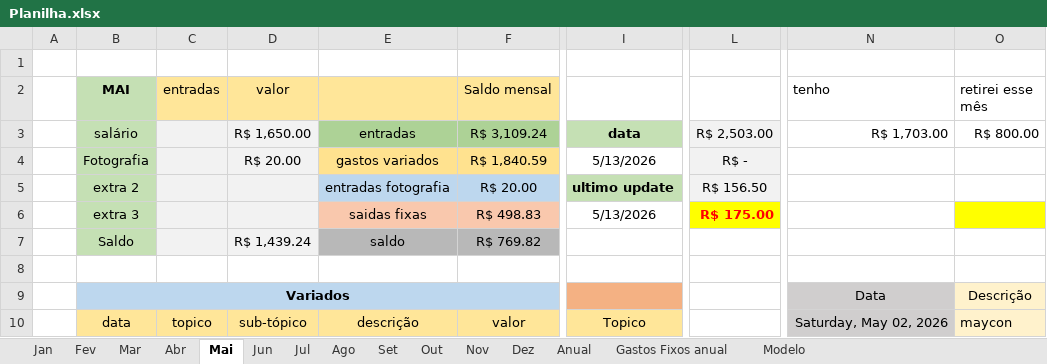
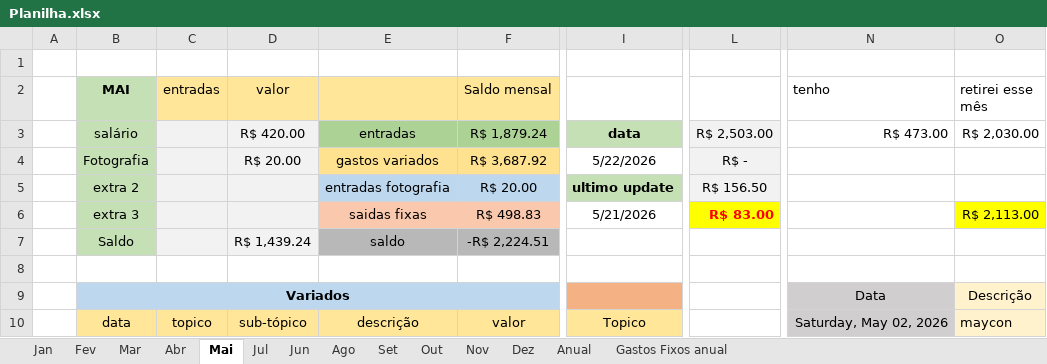
Before and after one commit to MiguelOliveira07/JavaScript, an Excel workbook: arquivos extras/Planilha.xlsx, sheet Mai, drawn as a sheet; only a part is shown, gaps mark what is left out; values as stored, in another font and other column widths than the file's, no borders; the diff covers the shown part only; the diff names each change by its address in the sheet, - before the commit and + after, or states it on an @@ line.

```diff
--- a/arquivos extras/Planilha.xlsx (sheet Mai)
+++ b/arquivos extras/Planilha.xlsx (sheet Mai)
@@ sheet tab hidden: Modelo @@
@@ sheet tab order changed: Jan | Fev | Mar | Abr | Mai | Jul | Jun | Ago | Set | Out | Nov | Dez | Anual | Gastos Fixos anual @@
-D3 (valor): R$ 1,650.00
+D3 (valor): R$ 420.00
-F3 (Saldo mensal): R$ 3,109.24
+F3 (Saldo mensal): R$ 1,879.24
-N3 (tenho): R$ 1,703.00
+N3 (tenho): R$ 473.00
-O3 (retirei esse mês): R$ 800.00
+O3 (retirei esse mês): R$ 2,030.00
-F4 (Saldo mensal): R$ 1,840.59
+F4 (Saldo mensal): R$ 3,687.92
-I4: 5/13/2026
+I4: 5/22/2026
-I6: 5/13/2026
+I6: 5/21/2026
-L6: R$ 175.00
+L6: R$ 83.00
-O6 (retirei esse mês): (empty)
+O6 (retirei esse mês): R$ 2,113.00
-F7 (Saldo mensal): R$ 769.82
+F7 (Saldo mensal): -R$ 2,224.51
```
Also changed, not shown: 1 added row, 1 removed row and 25 edited cells elsewhere in this sheet, sheet Anual, sheet Out, sheet Jul, sheet Set, sheet Nov, sheet Ago, 6 more sheets, charts or pictures, 1 other file.
